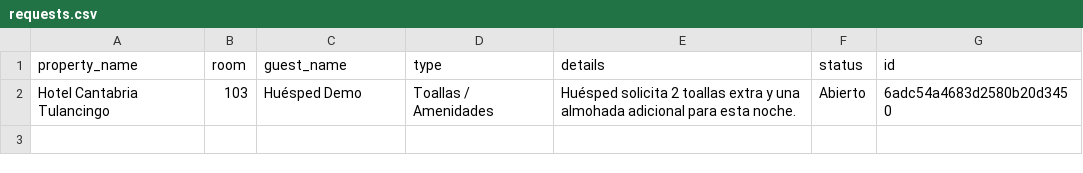
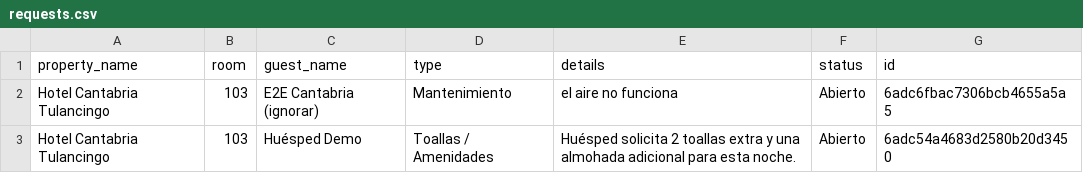
Before and after one commit to JULIANJUAREZMX01/cantabria-pms-demo, a CSV file: csv/requests.csv, drawn as a sheet; the diff names each change by its address in the sheet, - before the commit and + after, or states it on an @@ line.

Commit message:
chore: sync csv/requests.csv (2026-10-24T08:43:38.916Z)

```diff
--- a/csv/requests.csv
+++ b/csv/requests.csv
+row 2: Hotel Cantabria Tulancingo | 103 | E2E Cantabria (ignorar) | Mantenimiento | el aire no funciona | Abierto | 6adc6fbac7306bcb4655a5a5
```
